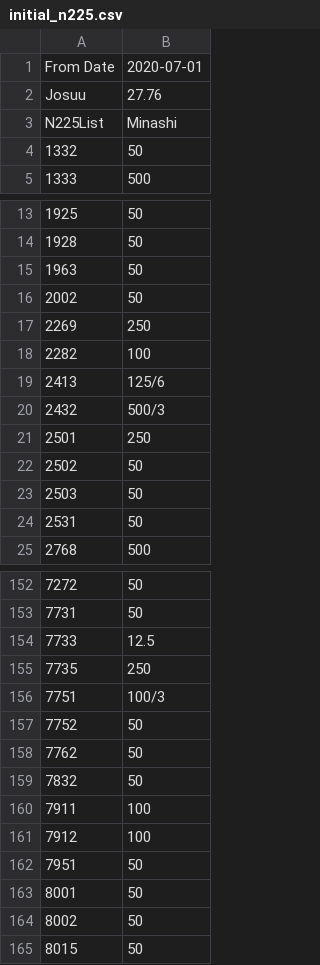
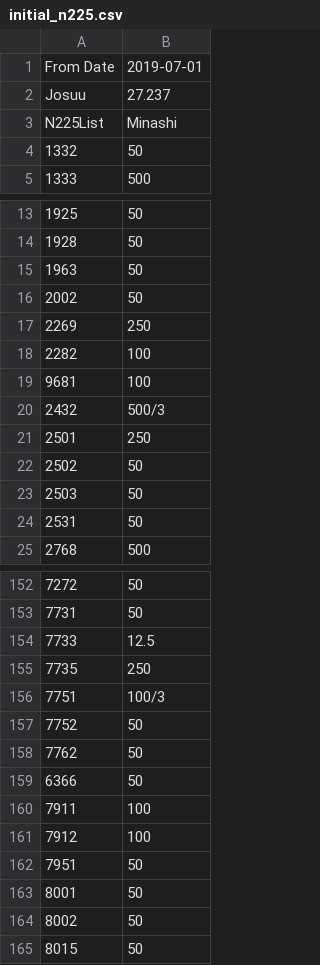
Before and after one commit to fx-kirin/n225, a CSV file: n225/data/initial_n225.csv, drawn as a sheet; only a part is shown, gaps mark what is left out.

```diff
--- a/n225/data/initial_n225.csv
+++ b/n225/data/initial_n225.csv
@@ -1,3 +1,3 @@
-       From Date,       2020-07-01
-           Josuu,            27.76
+       From Date,       2019-07-01
+           Josuu,           27.237
         N225List,          Minashi
@@ -18,3 +18,3 @@
             2282,              100
-            2413,            125/6
+            9681,              100
             2432,            500/3
@@ -158,3 +158,3 @@
             7762,               50
-            7832,               50
+            6366,               50
             7911,              100
```
Also changed, not shown: n225/data/n225.csv, 7 other files.
